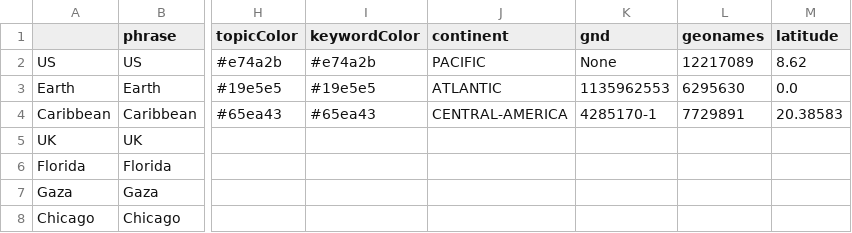
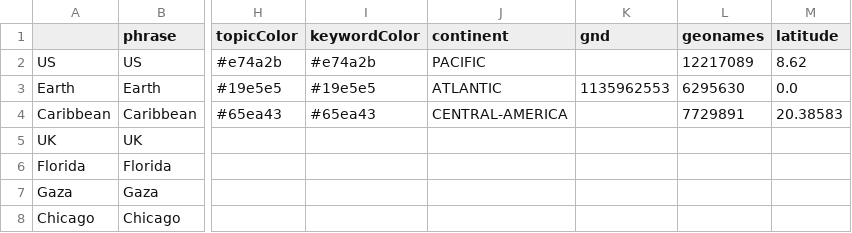
Before and after one commit to pg-ufr-news/locationWhisperer, a CSV file: csv/sentiments_new_locations.csv, drawn as a sheet; only a part is shown, gaps mark what is left out; the diff names each change by its address in the sheet, - before the commit and + after, or states it on an @@ line.

Commit message:
Commit from GitHub Actions (entities:0.0)

```diff
--- a/csv/sentiments_new_locations.csv
+++ b/csv/sentiments_new_locations.csv
-K2 (gnd): None
+K2 (gnd): (empty)
-K4 (gnd): 4285170-1
+K4 (gnd): (empty)
```
